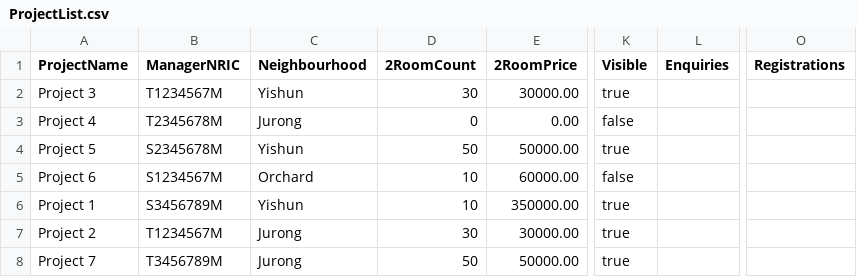
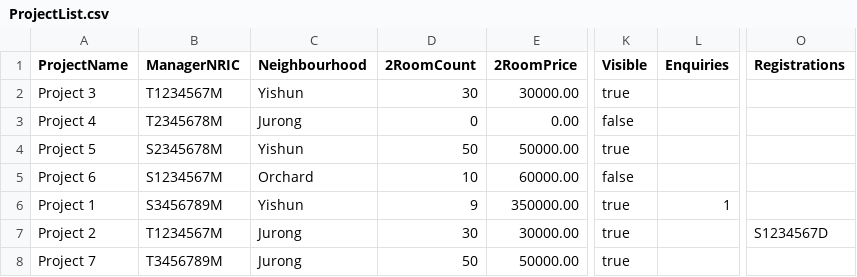
Before and after one commit to Shadowblazer93/SC2002-BTO-Project, a CSV file: src/database/ProjectList.csv, drawn as a sheet; only a part is shown, gaps mark what is left out; the diff names each change by its address in the sheet, - before the commit and + after, or states it on an @@ line.

```diff
--- a/src/database/ProjectList.csv
+++ b/src/database/ProjectList.csv
-D6 (2RoomCount): 10
+D6 (2RoomCount): 9
-L6 (Enquiries): (empty)
+L6 (Enquiries): 1
-O7 (Registrations): (empty)
+O7 (Registrations): S1234567D
```
Also changed, not shown: 2 other files.
